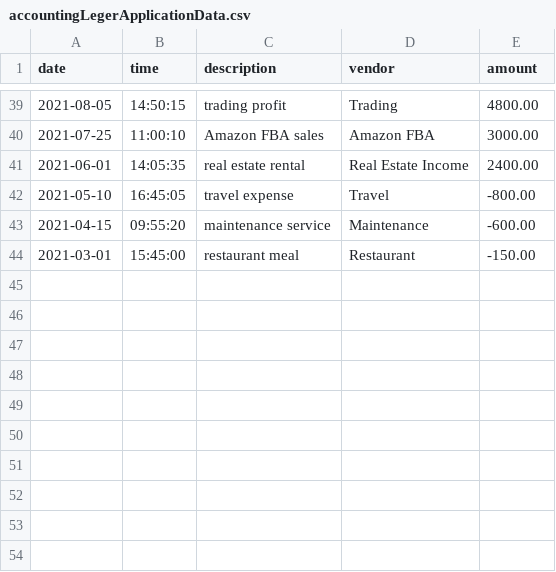
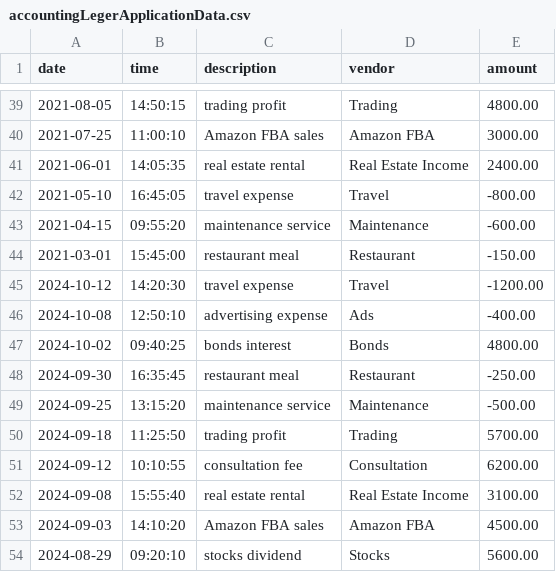
Before and after one commit to YearUp-ObaidSidiqi/AccountingLedgerApp, a CSV file: accountingLegerApplicationData.csv, drawn as a sheet; only a part is shown, gaps mark what is left out.

```diff
--- a/accountingLegerApplicationData.csv
+++ b/accountingLegerApplicationData.csv
@@ -44 +44,11 @@ date|time|description|vendor|amount
 2021-03-01|15:45:00|restaurant meal|Restaurant|-150.00
+2024-10-12|14:20:30|travel expense|Travel|-1200.00
+2024-10-08|12:50:10|advertising expense|Ads|-400.00
+2024-10-02|09:40:25|bonds interest|Bonds|4800.00
+2024-09-30|16:35:45|restaurant meal|Restaurant|-250.00
+2024-09-25|13:15:20|maintenance service|Maintenance|-500.00
+2024-09-18|11:25:50|trading profit|Trading|5700.00
+2024-09-12|10:10:55|consultation fee|Consultation|6200.00
+2024-09-08|15:55:40|real estate rental|Real Estate Income|3100.00
+2024-09-03|14:10:20|Amazon FBA sales|Amazon FBA|4500.00
+2024-08-29|09:20:10|stocks dividend|Stocks|5600.00
```
Also changed, not shown: 3 other files.
